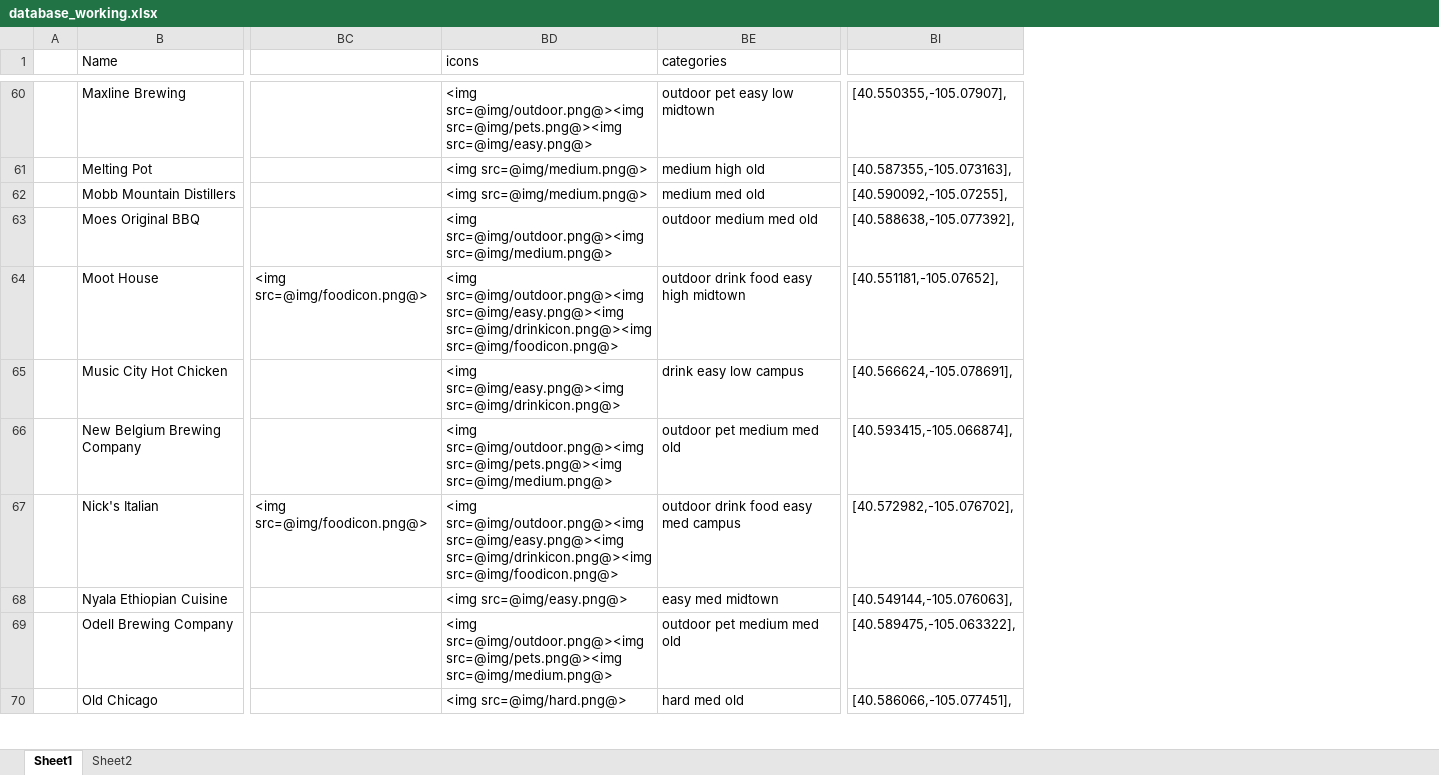
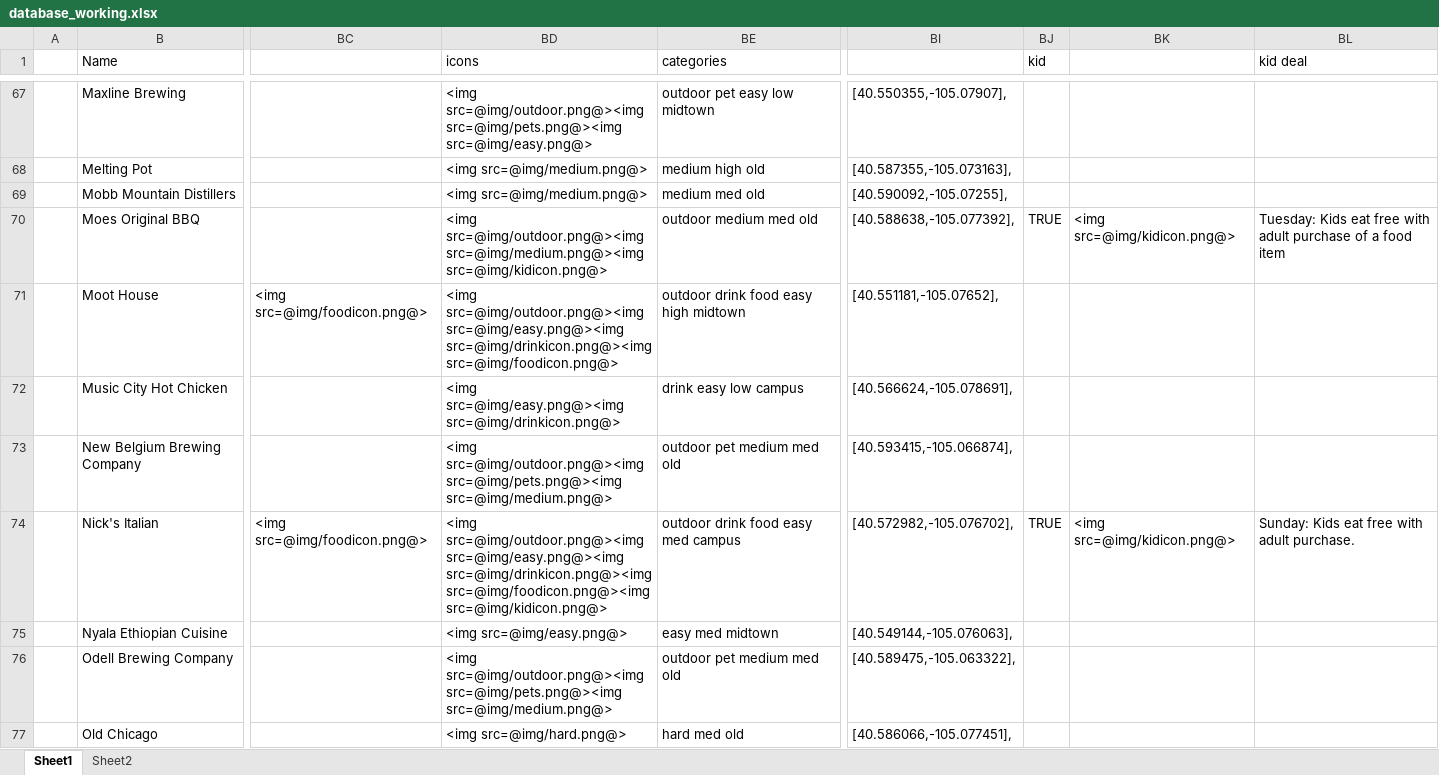
Before and after one commit to christian-lorange/happyhour_dev, an Excel workbook: database_working.xlsx, sheet Sheet1, drawn as a sheet; only a part is shown, gaps mark what is left out; values as stored, in another font and other column widths than the file's, no cell formats; addresses are those after the commit; the diff covers the shown part only; the diff names each change by its address in the sheet, - before the commit and + after, or states it on an @@ line.

```diff
--- a/database_working.xlsx (sheet Sheet1)
+++ b/database_working.xlsx (sheet Sheet1)
+column BJ (kid), rows 70-74: TRUE |  |  |  | TRUE
+column BK, rows 70-74: <img src=@img/kidicon.png@> |  |  |  | <img src=@img/kidicon.png@>
+column BL (kid deal), rows 70-74: Tuesday: Kids eat free with adult purchase of a food item |  |  |  | Sunday: Kids eat free with adult purchase.
-BD70 (icons): <img src=@img/outdoor.png@><img src=@img/medium.png@>
+BD70 (icons): <img src=@img/outdoor.png@><img src=@img/medium.png@><img src=@img/kidicon.png@>
-BD74 (icons): …src=@img/easy.png@><img src=@img/drinkicon.png@><img src=@img/foodicon.png@>
+BD74 (icons): …src=@img/easy.png@><img src=@img/drinkicon.png@><img src=@img/foodicon.png@><img src=@img/kidicon.png@>
```
Also changed, not shown: 13 added rows and 13 edited cells elsewhere in this sheet, sheet Sheet2, cell formats, formulas that keep their value, 4 other files.
